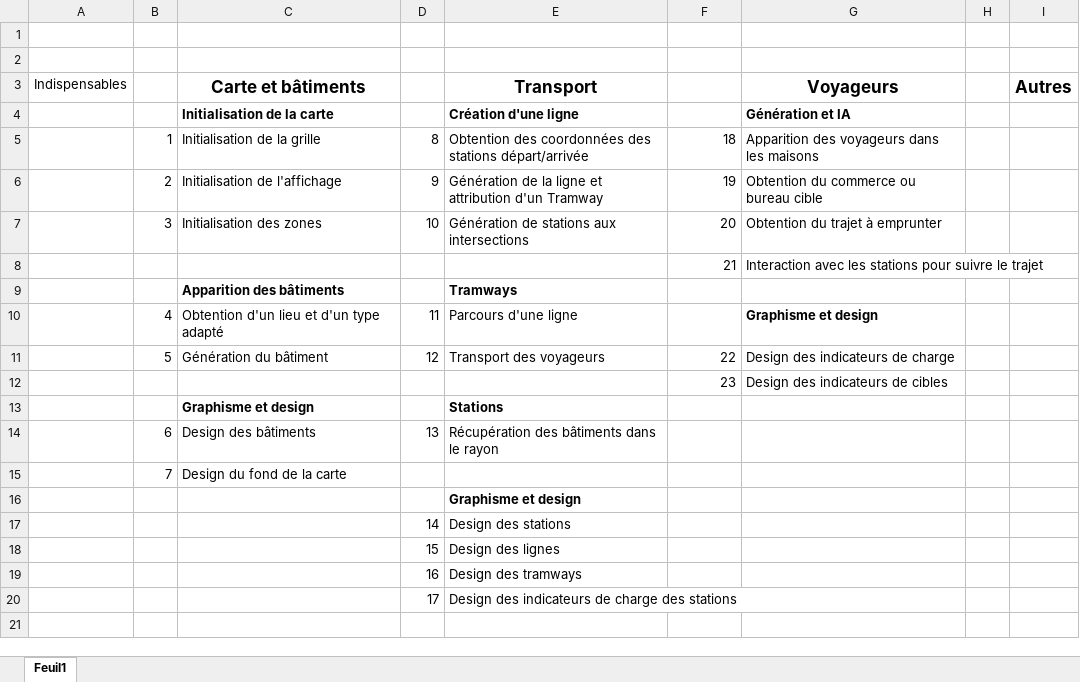
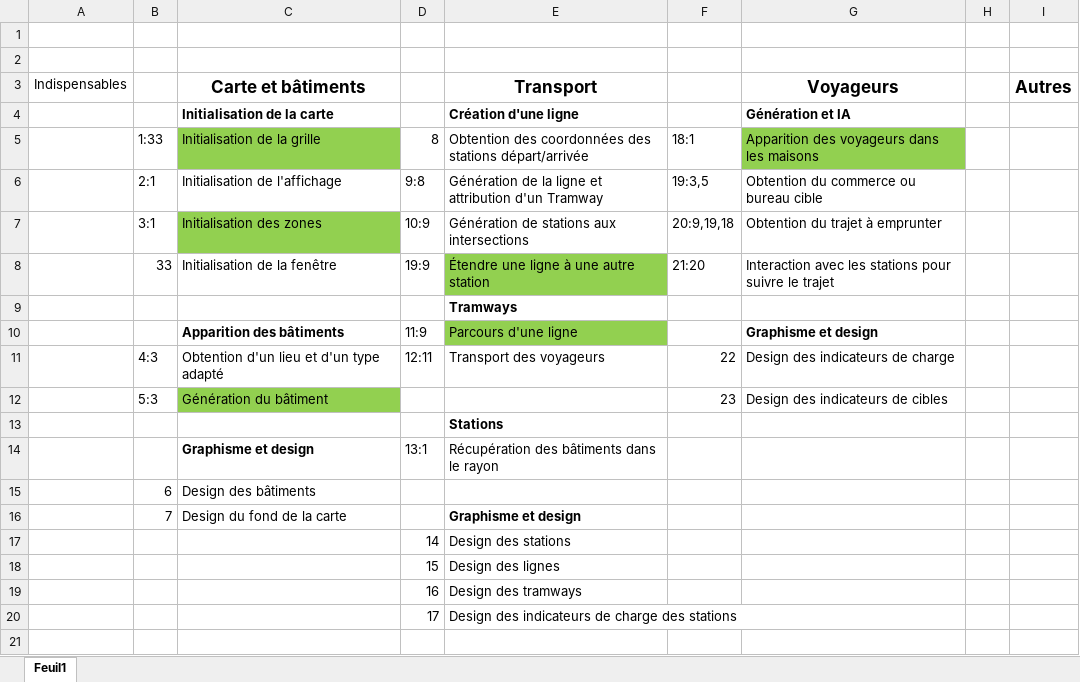
Before and after one commit to lvinc71/MiniTramways, an Excel workbook: Backlog Mini Tramways.xlsx, sheet Feuil1, drawn as a sheet; only a part is shown; values as stored, in another font and other column widths than the file's, no borders; removed rows and columns are numbered as before the commit, all else as after; the diff covers the shown part only; the diff names each change by its address in the sheet, - before the commit and + after, or states it on an @@ line.

```diff
--- a/Backlog Mini Tramways.xlsx (sheet Feuil1)
+++ b/Backlog Mini Tramways.xlsx (sheet Feuil1)
-B5: 1
+B5: 1:33
-C5 fill: none
+C5 fill: #92D050
-F5: 18
+F5: 18:1
-G5 fill: none
+G5 fill: #92D050
-B6: 2
+B6: 2:1
-D6: 9
+D6: 9:8
-F6: 19
+F6: 19:3,5
-B7: 3
+B7: 3:1
-C7 fill: none
+C7 fill: #92D050
-D7: 10
+D7: 10:9
-F7: 20
+F7: 20:9,19,18
-row 8:  |  |  |  |  | 21 | Interaction avec les stations pour suivre le trajet
-row 9:  |  | Apparition des bâtiments |  | Tramways
+row 8:  | 33 | Initialisation de la fenêtre | 19:9 | Étendre une ligne à une autre station | 21:20 | Interaction avec les stations pour suivre le trajet
@@ row 39 moved to row 9: Tramways @@
-B10: 4
+B10: (empty)
-C10 (Carte et bâtiments): Obtention d'un lieu et d'un type adapté
+C10 (Carte et bâtiments): Apparition des bâtiments
-C10 bold: off
+C10 bold: on
-D10: 11
+D10: 11:9
-E10 fill: none
+E10 fill: #92D050
-B11: 5
+B11: 4:3
-C11 (Carte et bâtiments): Génération du bâtiment
+C11 (Carte et bâtiments): Obtention d'un lieu et d'un type adapté
-D11: 12
+D11: 12:11
-B12: (empty)
+B12: 5:3
-C12 (Carte et bâtiments): (empty)
+C12 (Carte et bâtiments): Génération du bâtiment
-C12 fill: none
+C12 fill: #92D050
-C13 (Carte et bâtiments): Graphisme et design
+C13 (Carte et bâtiments): (empty)
-row 14:  | 6 | Design des bâtiments | 13 | Récupération des bâtiments dans le rayon
+row 14:  |  | Graphisme et design | 13:1 | Récupération des bâtiments dans le rayon
+row 15:  | 6 | Design des bâtiments
-E16 (Transport): (empty)
+E16 (Transport): Graphisme et design
-row 16:  |  |  |  | Graphisme et design
```
Also changed, not shown: 2 added rows, 1 removed row and 8 edited cells elsewhere in this sheet, 2 other files.
